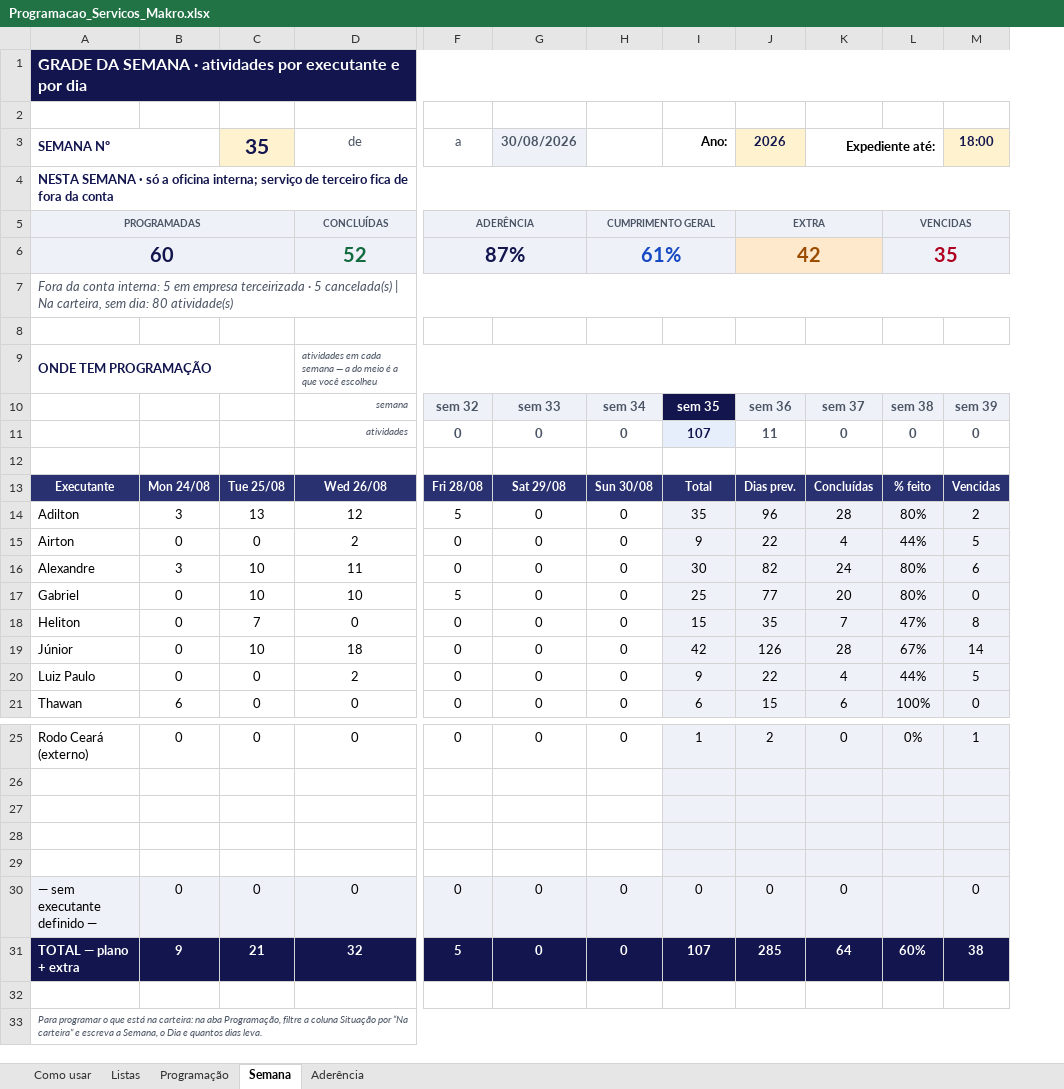
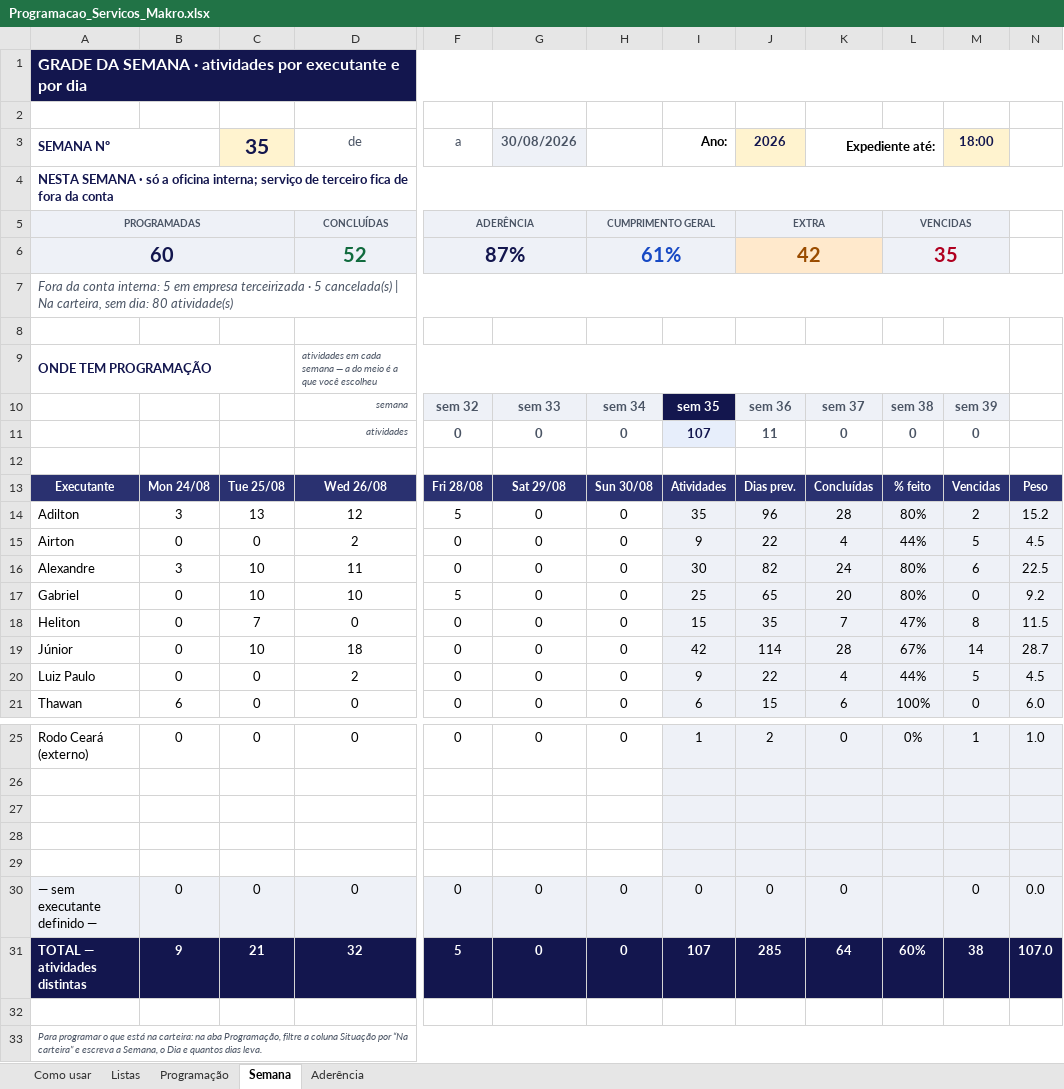
Before and after one commit to zodkaps/gestaomkt, an Excel workbook: planilha/Programacao_Servicos_Makro.xlsx, sheet Semana, drawn as a sheet; only a part is shown, gaps mark what is left out; values as stored, in another font and other column widths than the file's, no borders; conditional formats not drawn; the diff names each change by its address in the sheet, - before the commit and + after, or states it on an @@ line.

```diff
--- a/planilha/Programacao_Servicos_Makro.xlsx (sheet Semana)
+++ b/planilha/Programacao_Servicos_Makro.xlsx (sheet Semana)
+column N, rows 13-21: Peso | 15.2 | 4.5 | 22.5 | 9.2 | 11.5 | 28.7 | 4.5 | 6.0; rows 25-31: 1.0 |  |  |  |  | 0.0 | 107.0
-I13: Total
+I13: Atividades
-J17: 77
+J17: 65
-J19: 126
+J19: 114
-A31: TOTAL — plano + extra
+A31: TOTAL — atividades distintas
```
Also changed, not shown: sheet Programação, sheet Aderência, sheet Listas, formulas that keep their value, charts or pictures, 3 other files.
